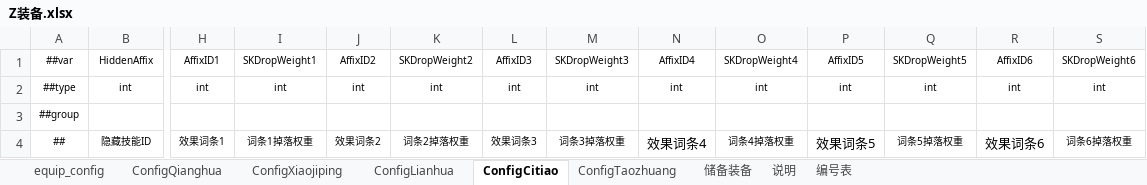
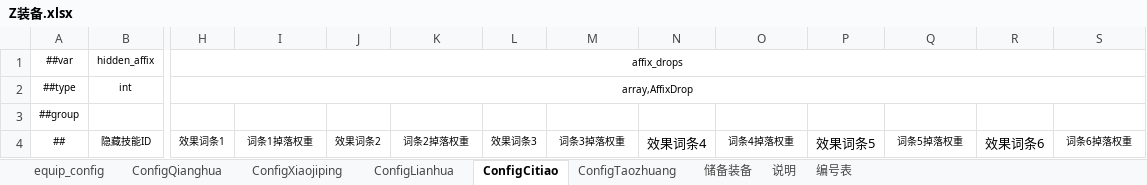
Before and after one commit to thothkid/xiuxian, an Excel workbook: WAR3修仙项目/配置表格/Z装备.xlsx, sheet ConfigCitiao, drawn as a sheet; only a part is shown, gaps mark what is left out; values as stored, in another font and other column widths than the file's, no borders; conditional formats not drawn; removed rows and columns are numbered as before the commit, all else as after; rows hold the shown columns only; the diff covers the shown part only; the diff names each change by its address in the sheet, - before the commit and + after, or states it on an @@ line.

```diff
--- a/WAR3修仙项目/配置表格/Z装备.xlsx (sheet ConfigCitiao)
+++ b/WAR3修仙项目/配置表格/Z装备.xlsx (sheet ConfigCitiao)
-row 1: ##var | HiddenAffix | AffixID1 | SKDropWeight1 | AffixID2 | SKDropWeight2 | AffixID3 | SKDropWeight3 | AffixID4 | SKDropWeight4 | AffixID5 | SKDropWeight5 | AffixID6 | SKDropWeight6
+row 1: ##var | hidden_affix | affix_drops
-H2 (效果词条1): int
+H2 (效果词条1): array,AffixDrop
+H2:AA2 merged
-I2 (词条1掉落权重): int
+I2 (词条1掉落权重): (empty)
-J2 (效果词条2): int
+J2 (效果词条2): (empty)
-K2 (词条2掉落权重): int
+K2 (词条2掉落权重): (empty)
-L2 (效果词条3): int
+L2 (效果词条3): (empty)
-M2 (词条3掉落权重): int
+M2 (词条3掉落权重): (empty)
-N2 (效果词条4): int
+N2 (效果词条4): (empty)
-O2 (词条4掉落权重): int
+O2 (词条4掉落权重): (empty)
-P2 (效果词条5): int
+P2 (效果词条5): (empty)
-Q2 (词条5掉落权重): int
+Q2 (词条5掉落权重): (empty)
-R2 (效果词条6): int
+R2 (效果词条6): (empty)
-S2 (词条6掉落权重): int
+S2 (词条6掉落权重): (empty)
```
Also changed, not shown: 8 edited cells elsewhere in this sheet, sheet ConfigQianghua, sheet equip_config, sheet ConfigTaozhuang, sheet ConfigLianhua, sheet ConfigXiaojiping, charts or pictures, WAR3修仙项目/配置表格/C场景区域配置.xlsx, WAR3修仙项目/配置表格/D掉落方案.xlsx, 51 other files.
